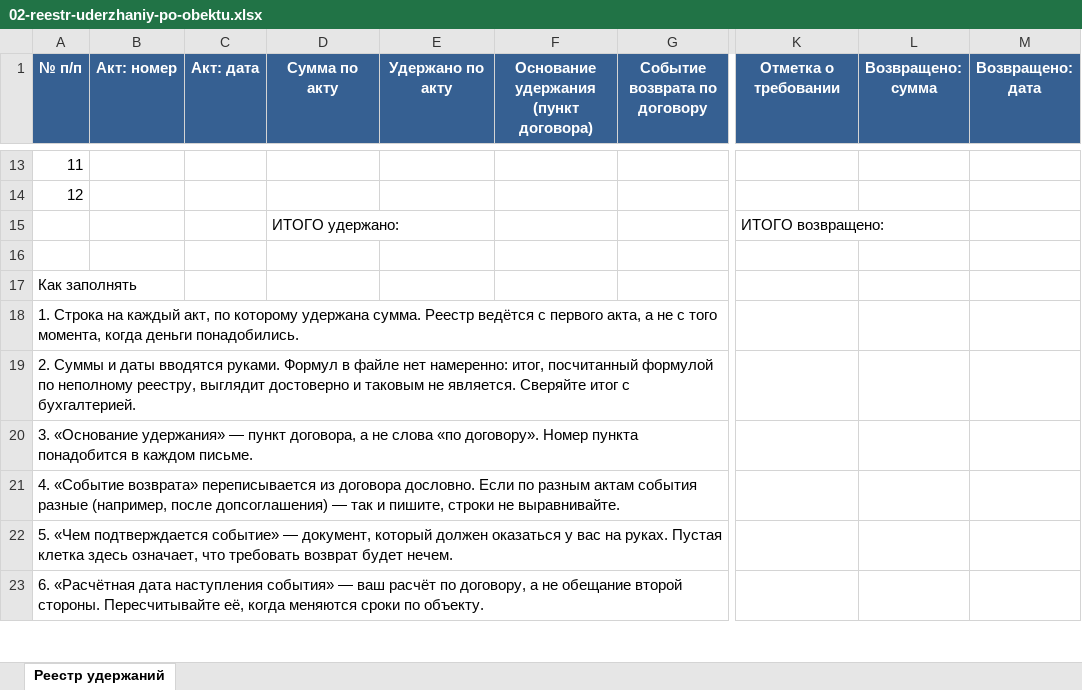
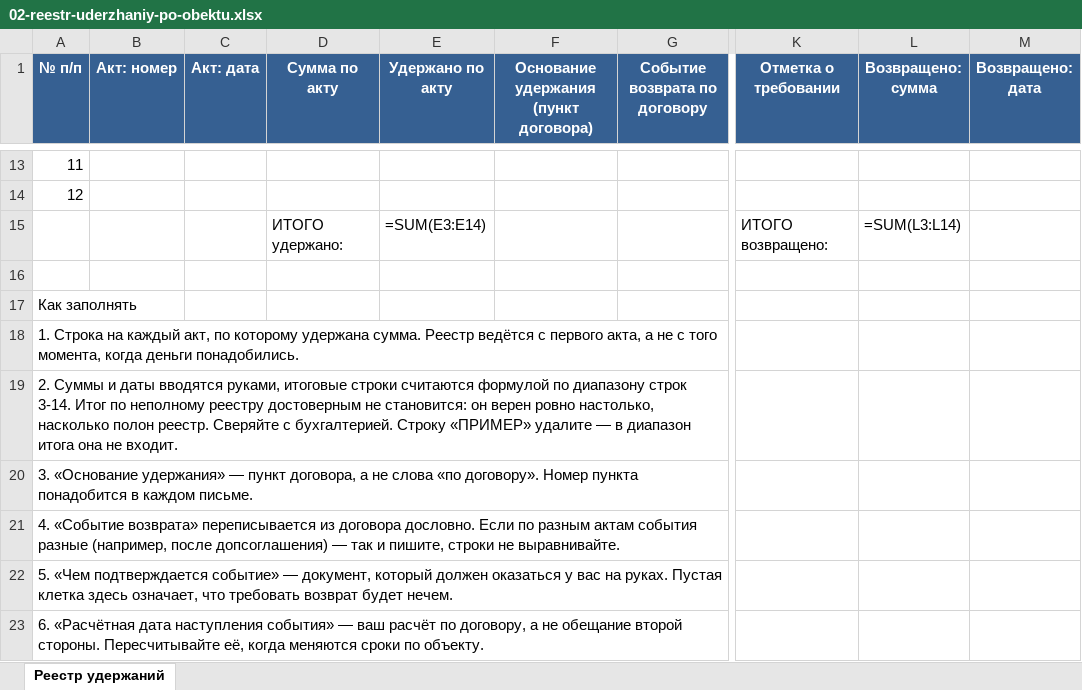
Before and after one commit to pmgpt12-arch/marzhavbetone.ru, an Excel workbook: products-storage/00-free-uderzhaniya-do-podpisi/02-reestr-uderzhaniy-po-obektu.xlsx, sheet Реестр удержаний, drawn as a sheet; only a part is shown, gaps mark what is left out; values as stored, in another font and other column widths than the file's, no borders; formulas without a stored value are shown as written; the diff names each change by its address in the sheet, - before the commit and + after, or states it on an @@ line.

```diff
--- a/products-storage/00-free-uderzhaniya-do-podpisi/02-reestr-uderzhaniy-po-obektu.xlsx (sheet Реестр удержаний)
+++ b/products-storage/00-free-uderzhaniya-do-podpisi/02-reestr-uderzhaniy-po-obektu.xlsx (sheet Реестр удержаний)
-E15 (Удержано по акту): (empty)
+E15 (Удержано по акту): =SUM(E3:E14)
-L15 (Возвращено: сумма): (empty)
+L15 (Возвращено: сумма): =SUM(L3:L14)
-A19 (№ п/п): …даты вводятся руками. Формул в файле нет намеренно: итог, посчитанный формулой по неполному реестру, выглядит достоверно и таковым не является. Сверяйте итог с бухгалтерией.
+A19 (№ п/п): …даты вводятся руками, итоговые строки считаются формулой по диапазону строк 3-14. Итог по неполному реестру достоверным не становится: он верен ровно настолько, насколько полон реестр. Сверяйте с бухгалтерией. Строку «ПРИМЕР» удалите — в диапазон итога она не входит.
```
Also changed, not shown: products-storage/00-free-dopy-ne-v-podarok/04-reestr-doprabot.xlsx, products-storage/00-free-ks-bez-vozvrata/02-reestr-prilozheniy.xlsx, 15 other files.
